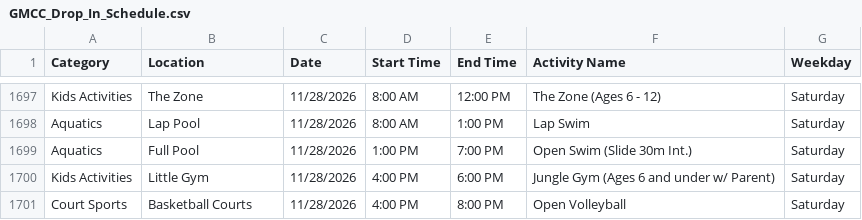
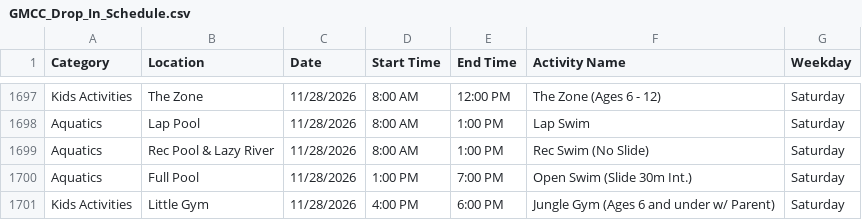
Before and after one commit to dauphineezc/GMCC-drop-in-schedule, a CSV file: GMCC_Drop_In_Schedule.csv, drawn as a sheet; only a part is shown, gaps mark what is left out; the shorter side is filled out with more unchanged rows; the diff names each change by its address in the sheet, - before the commit and + after, or states it on an @@ line.

```diff
--- a/GMCC_Drop_In_Schedule.csv
+++ b/GMCC_Drop_In_Schedule.csv
+row 1699: Aquatics | Rec Pool & Lazy River | 11/28/2026 | 8:00 AM | 1:00 PM | Rec Swim (No Slide) | Saturday
```
